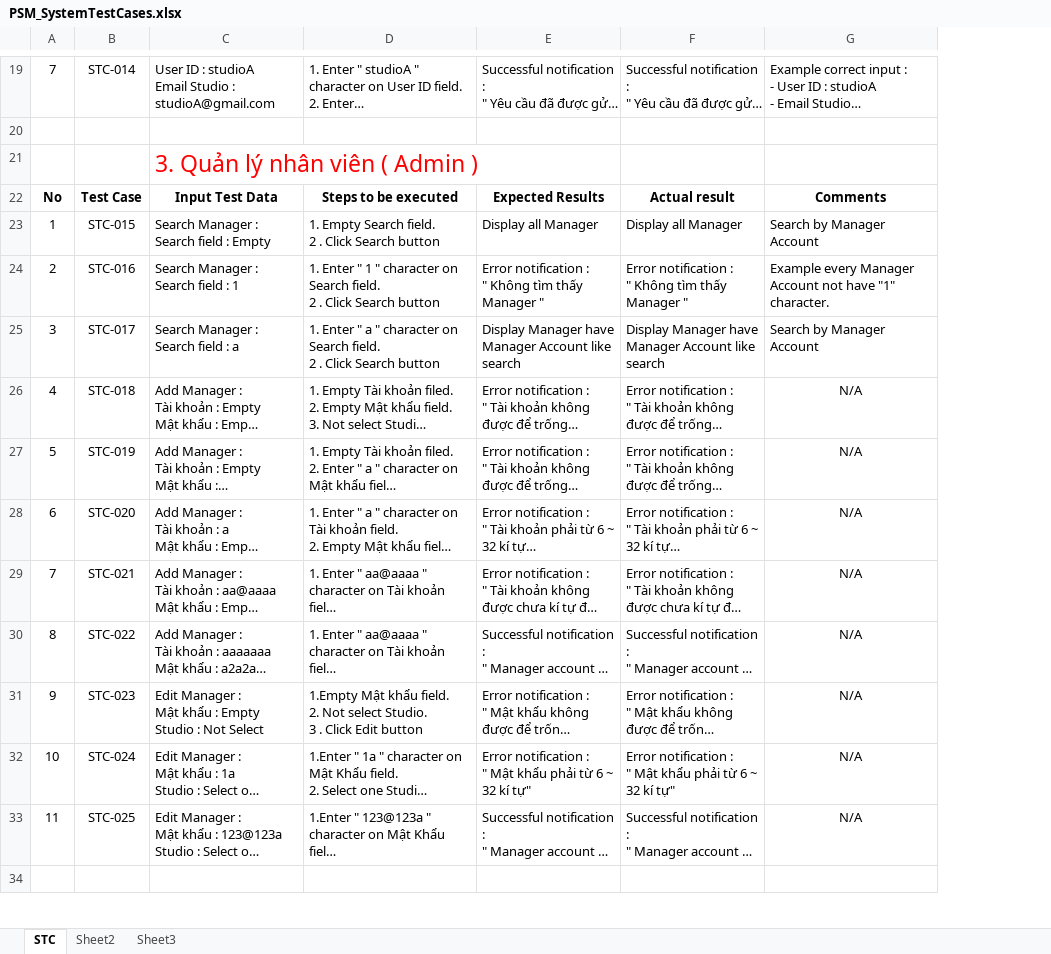
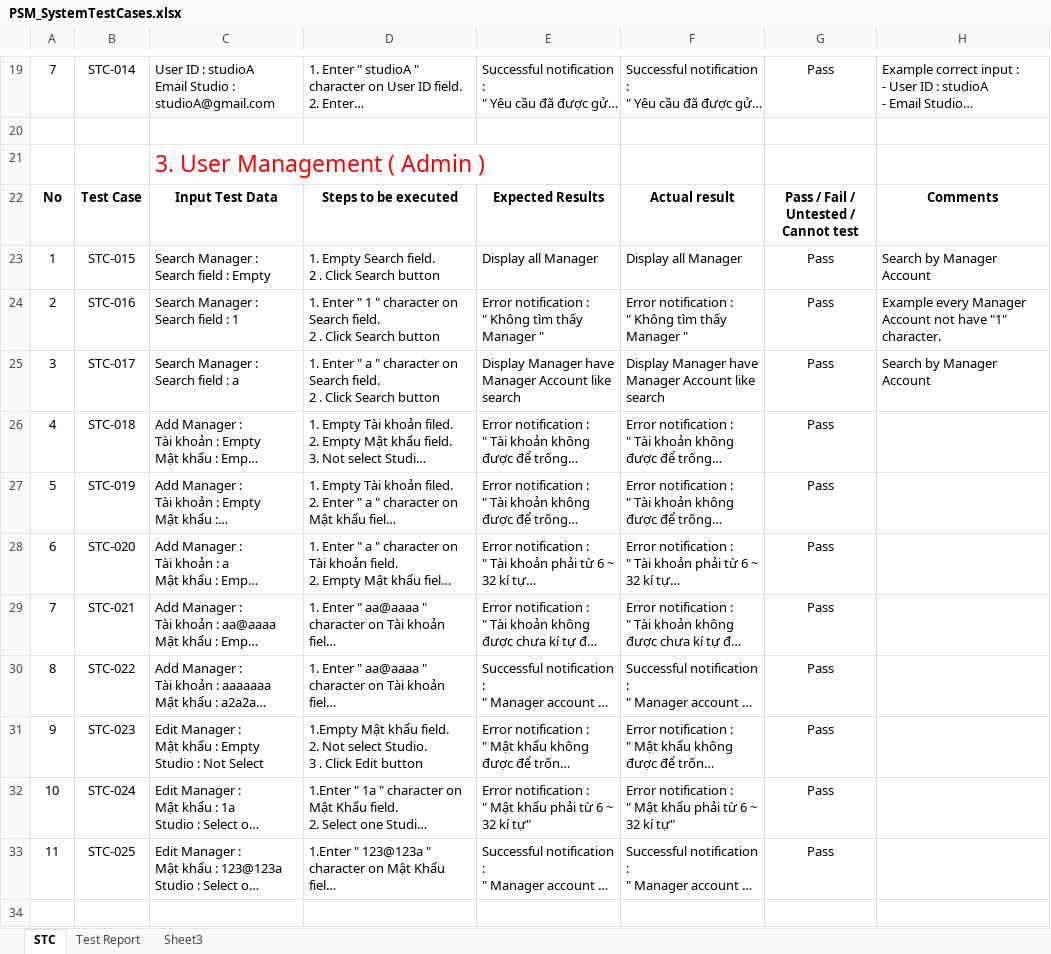
Before and after one commit to sora1895/WebStudio, an Excel workbook: PSM_SystemTestCases.xlsx, sheet STC, drawn as a sheet; only a part is shown, gaps mark what is left out; long unchanged cells end in …; values as stored, in another font and other column widths than the file's, no borders; addresses are those after the commit; ↵ is a line break in a cell; the diff covers the shown part only; the diff names each change by its address in the sheet, - before the commit and + after, or states it on an @@ line.

```diff
--- a/PSM_SystemTestCases.xlsx (sheet STC)
+++ b/PSM_SystemTestCases.xlsx (sheet STC)
-sheet tab: Sheet2
+sheet tab: Test Report
+column G, rows 19-33: Pass |  |  | Pass / Fail / ↵ Untested / Cannot test | Pass | Pass | Pass | Pass | Pass | Pass | Pass | Pass | Pass | Pass | Pass
-C21: 3. Quản lý nhân viên ( Admin )
+C21: 3. User Management ( Admin )
-H26:H33: N/A
+H26:H33: (empty)
```
Also changed, not shown: 7 added rows, 1 removed row and 54 edited cells elsewhere in this sheet, sheet Test Report, PSM_IntegrationTestCases.xlsx, 20 other files.
